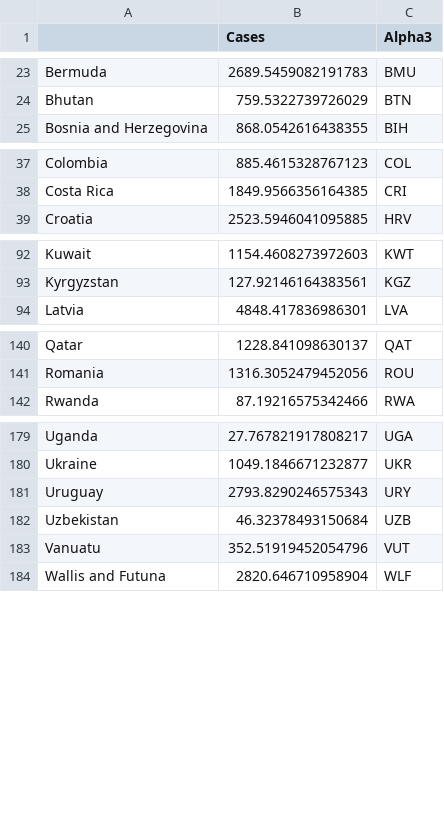
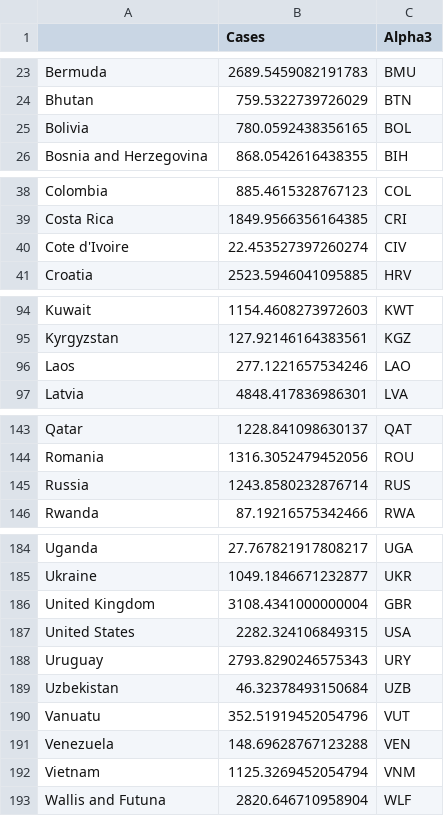
Before and after one commit to ManuelaBarreto/Practice_Project, a CSV file: global/dataglobal/clean_countrycodes.csv, drawn as a sheet; only a part is shown, gaps mark what is left out; the diff covers the shown part only; the diff names each change by its address in the sheet, - before the commit and + after, or states it on an @@ line.

Commit message:
country codes update

```diff
--- a/global/dataglobal/clean_countrycodes.csv
+++ b/global/dataglobal/clean_countrycodes.csv
+row 25: Bolivia | 780.0592438356165 | BOL
+row 40: Cote d'Ivoire | 22.453527397260274 | CIV
+row 96: Laos | 277.1221657534246 | LAO
+row 145: Russia | 1243.8580232876714 | RUS
+row 186: United Kingdom | 3108.4341000000004 | GBR
+row 187: United States | 2282.324106849315 | USA
+row 191: Venezuela | 148.69628767123288 | VEN
+row 192: Vietnam | 1125.3269452054794 | VNM
```
Also changed, not shown: 1 added row elsewhere in this file, 1 other file.
